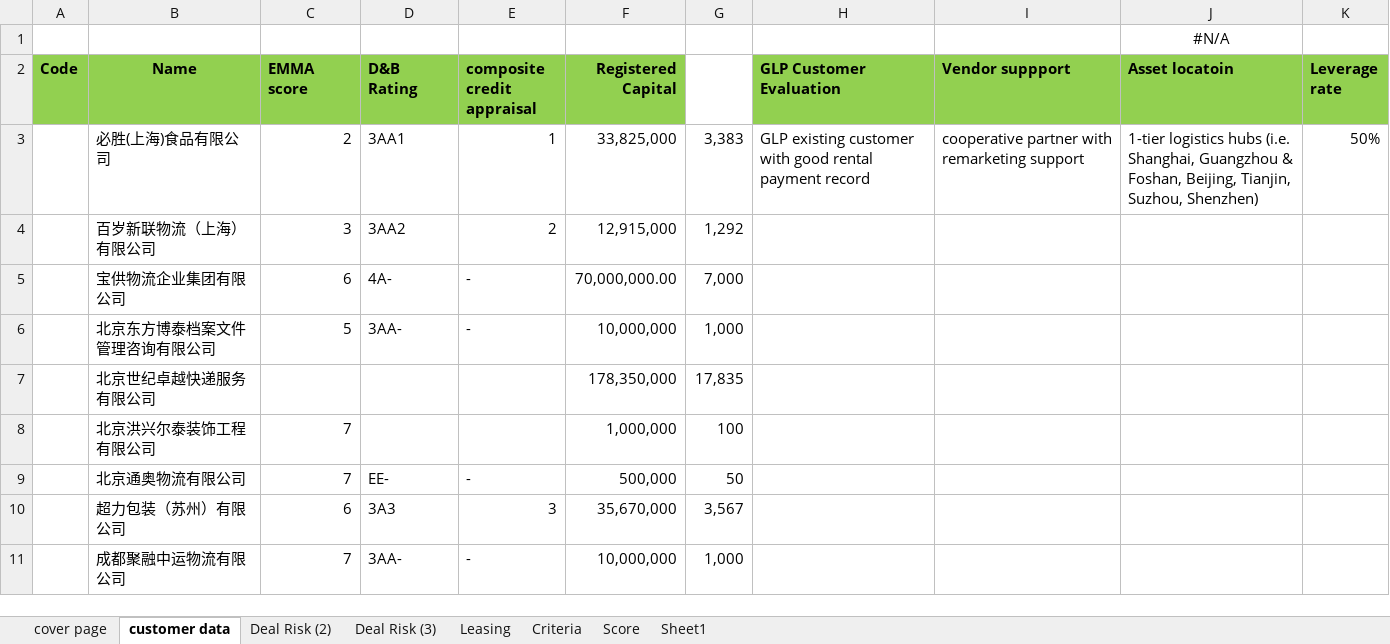
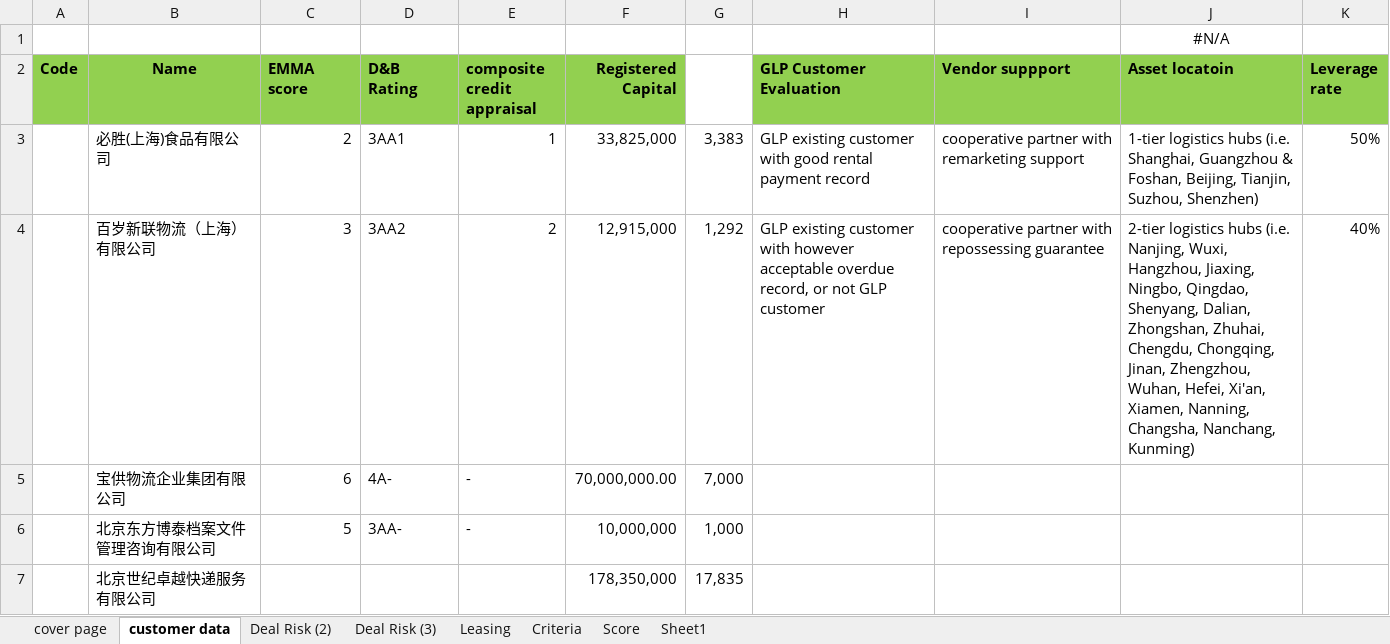
Before and after one commit to darily/vba, an Excel workbook: customer rating testing1.xlsm, sheet customer data, drawn as a sheet; only a part is shown; the shorter side is filled out with more unchanged rows; values as stored, in another font and other column widths than the file's, no borders; charts and pictures not drawn; the diff names each change by its address in the sheet, - before the commit and + after, or states it on an @@ line.

```diff
--- a/customer rating testing1.xlsm (sheet customer data)
+++ b/customer rating testing1.xlsm (sheet customer data)
-H4 (GLP Customer Evaluation): (empty)
+H4 (GLP Customer Evaluation): GLP existing customer with however acceptable overdue record, or not GLP customer
-I4 (Vendor suppport): (empty)
+I4 (Vendor suppport): cooperative partner with repossessing guarantee
-J4 (Asset locatoin): (empty)
+J4 (Asset locatoin): 2-tier logistics hubs (i.e. Nanjing, Wuxi, Hangzhou, Jiaxing, Ningbo, Qingdao, Shenyang, Dalian, Zhongshan, Zhuhai, Chengdu, Chongqing, Jinan, Zhengzhou, Wuhan, Hefei, Xi'an, Xiamen, Nanning, Changsha, Nanchang, Kunming)
-K4 (Leverage rate): (empty)
+K4 (Leverage rate): 40%
```
Also changed, not shown: sheet Score, sheet Leasing, charts or pictures, 1 other file.
